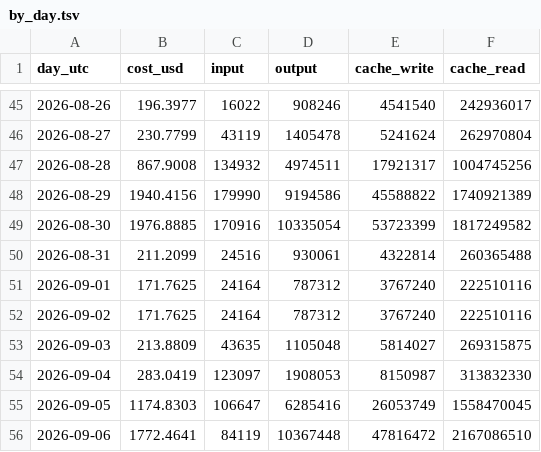
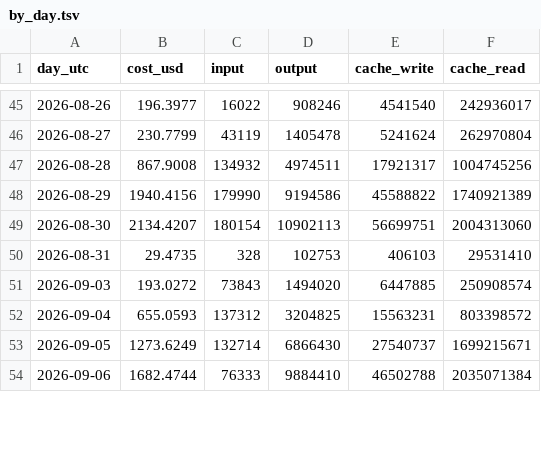
Before and after one commit to gooyyu1/UnmappedIsland, a TSV file: stats/usage/by_day.tsv, drawn as a sheet; only a part is shown, gaps mark what is left out; the diff covers the shown part only.

```diff
--- a/stats/usage/by_day.tsv
+++ b/stats/usage/by_day.tsv
@@ -48,9 +48,7 @@ day_utc	cost_usd	input	output	cache_write	cache_read
 2026-08-29	1940.4156	179990	9194586	45588822	1740921389
-2026-08-30	1976.8885	170916	10335054	53723399	1817249582
-2026-08-31	211.2099	24516	930061	4322814	260365488
-2026-09-01	171.7625	24164	787312	3767240	222510116
-2026-09-02	171.7625	24164	787312	3767240	222510116
-2026-09-03	213.8809	43635	1105048	5814027	269315875
-2026-09-04	283.0419	123097	1908053	8150987	313832330
-2026-09-05	1174.8303	106647	6285416	26053749	1558470045
-2026-09-06	1772.4641	84119	10367448	47816472	2167086510
+2026-08-30	2134.4207	180154	10902113	56699751	2004313060
+2026-08-31	29.4735	328	102753	406103	29531410
+2026-09-03	193.0272	73843	1494020	6447885	250908574
+2026-09-04	655.0593	137312	3204825	15563231	803398572
+2026-09-05	1273.6249	132714	6866430	27540737	1699215671
+2026-09-06	1682.4744	76333	9884410	46502788	2035071384
```
Also changed, not shown: 5 edited cells elsewhere in this file, stats/usage/by_hour.tsv, stats/usage/by_week.tsv, 8 other files.
